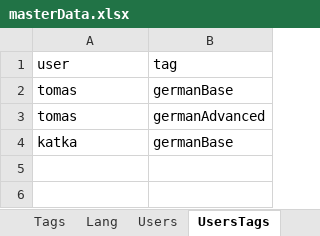
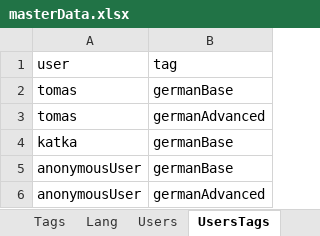
Before and after one commit to thubaty/wordt-teacher, an Excel workbook: wordteacher-dbmantain/src/main/resources/masterData.xlsx, sheet UsersTags, drawn as a sheet; values as stored, in another font and other column widths than the file's, no borders; the diff names each change by its address in the sheet, - before the commit and + after, or states it on an @@ line.

```diff
--- a/wordteacher-dbmantain/src/main/resources/masterData.xlsx (sheet UsersTags)
+++ b/wordteacher-dbmantain/src/main/resources/masterData.xlsx (sheet UsersTags)
+row 5: anonymousUser | germanBase
+row 6: anonymousUser | germanAdvanced
```
Also changed, not shown: sheet Users, 28 other files.
